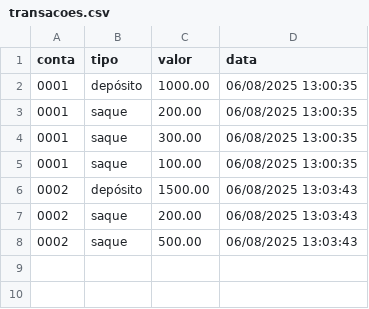
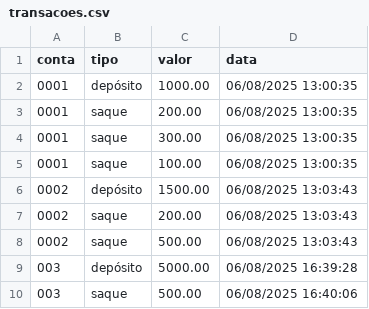
Before and after one commit to Priscila-Santos/sistema_bancario_python, a CSV file: transacoes.csv, drawn as a sheet.

Commit message:
add menu e verificando conta e cpf

```diff
--- a/transacoes.csv
+++ b/transacoes.csv
@@ -8 +8,3 @@ conta,tipo,valor,data
 0002,saque,500.00,06/08/2025 13:03:43
+003,depósito,5000.00,06/08/2025 16:39:28
+003,saque,500.00,06/08/2025 16:40:06
```
Also changed, not shown: 2 other files.
